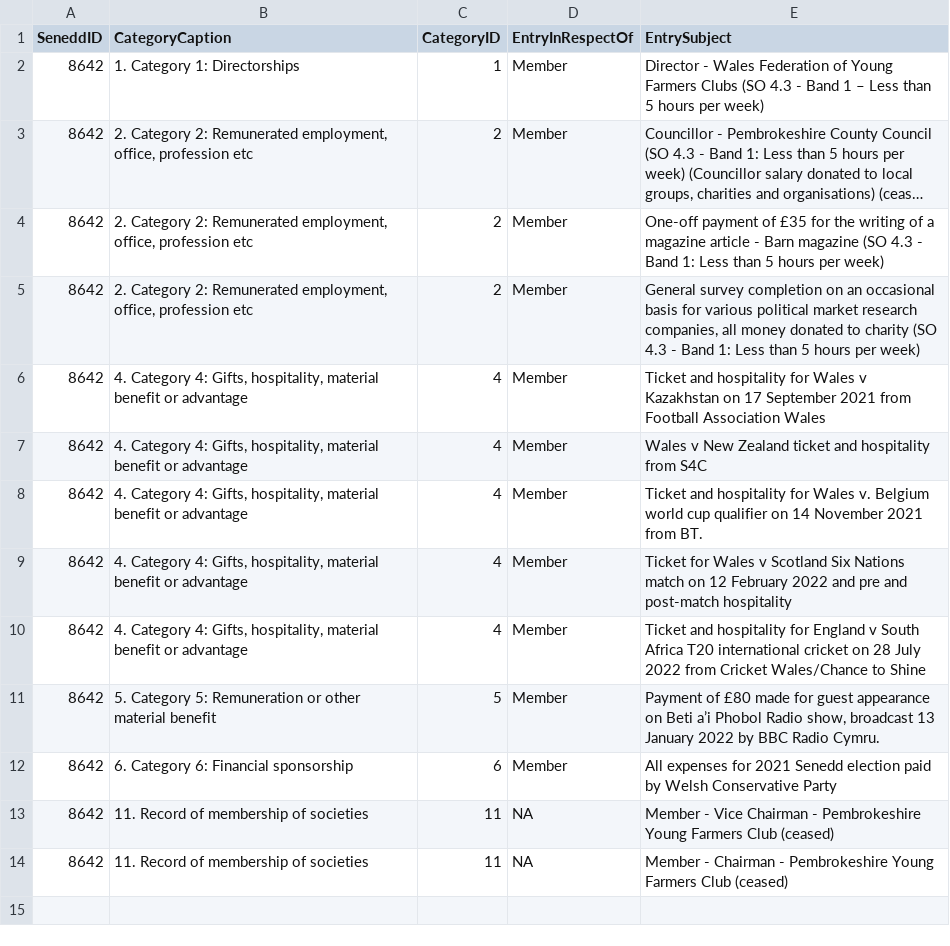
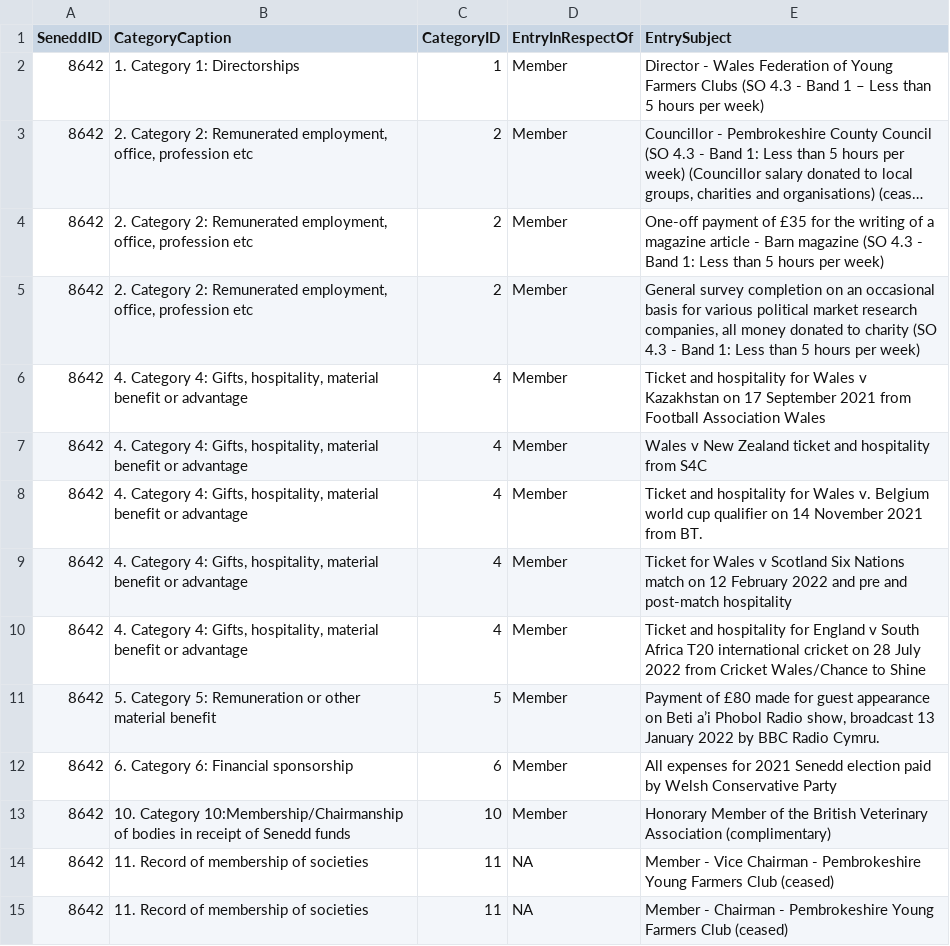
Before and after one commit to stupidpupil/senedd_scraper, a CSV file: registers_by_senedd_id/8642.csv, drawn as a sheet; long unchanged cells end in ….

```diff
--- a/registers_by_senedd_id/8642.csv
+++ b/registers_by_senedd_id/8642.csv
@@ -12,2 +12,3 @@ SeneddID,CategoryCaption,CategoryID,EntryInRespectOf,EntrySubject
 8642,6. Category 6: Financial sponsorship,6,Member,All expenses for 2021 Senedd election paid by Welsh Conservative Party
+8642,10. Category 10:Membership/Chairmanship of bodies in receipt of Senedd funds,10,Member,Honorary Member of the British Veterinary Association (complimentary)
 8642,11. Record of membership of societies,11,NA,Member - Vice Chairman - Pembrokeshire Young Farmers Club (ceased)
```
Also changed, not shown: interests.csv, 1 other file.
